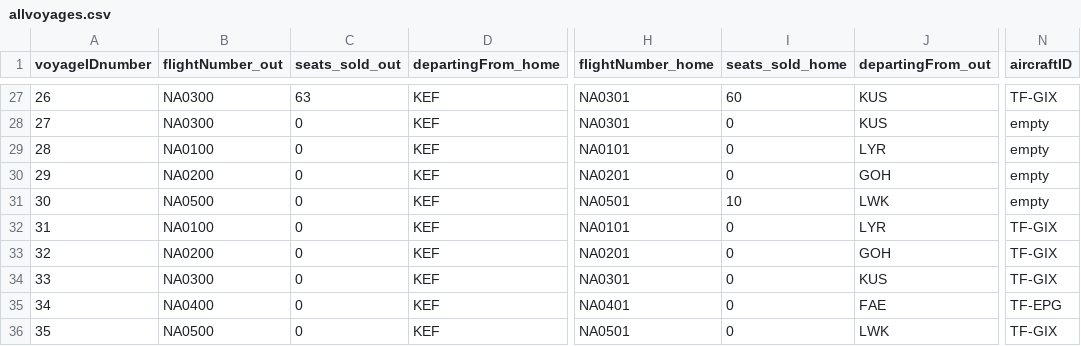
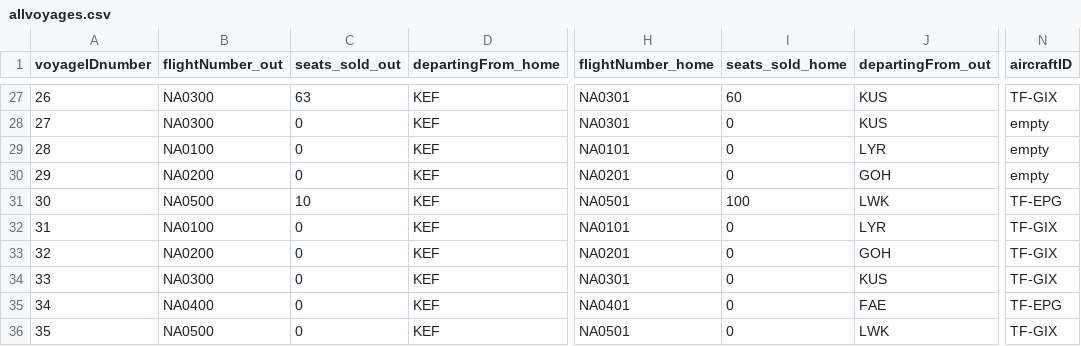
Before and after one commit to helenaj18/Dagb-k, a CSV file: NaNair/UPDATEDSTUDENTDATA/allvoyages.csv, drawn as a sheet; only a part is shown, gaps mark what is left out; the diff names each change by its address in the sheet, - before the commit and + after, or states it on an @@ line.

```diff
--- a/NaNair/UPDATEDSTUDENTDATA/allvoyages.csv
+++ b/NaNair/UPDATEDSTUDENTDATA/allvoyages.csv
-C31 (seats_sold_out): 0
+C31 (seats_sold_out): 10
-I31 (seats_sold_home): 10
+I31 (seats_sold_home): 100
-N31 (aircraftID): empty
+N31 (aircraftID): TF-EPG
```
Also changed, not shown: 2 other files.
